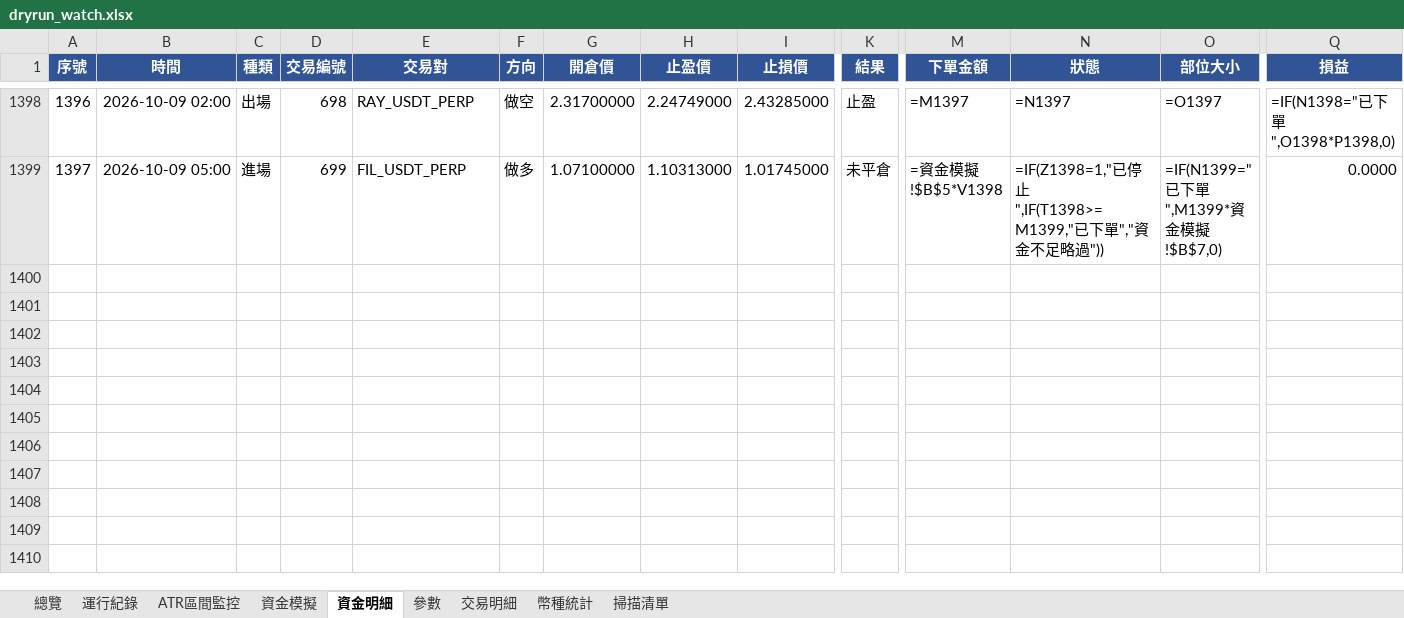
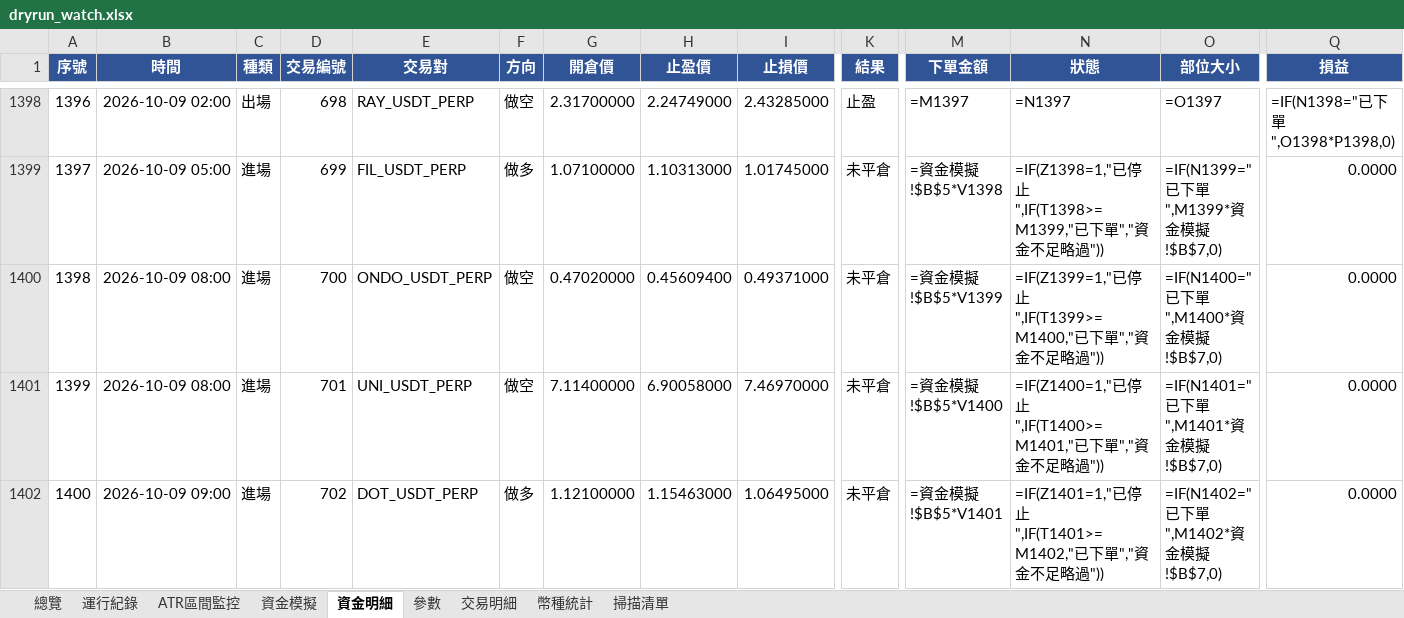
Before and after one commit to timzen43210/Crypto_Trader, an Excel workbook: output/dryrun_watch.xlsx, sheet 資金明細, drawn as a sheet; only a part is shown, gaps mark what is left out; values as stored, in another font and other column widths than the file's, no borders; formulas without a stored value are shown as written; conditional formats not drawn; rows hold the shown columns only; the diff names each change by its address in the sheet, - before the commit and + after, or states it on an @@ line.

```diff
--- a/output/dryrun_watch.xlsx (sheet 資金明細)
+++ b/output/dryrun_watch.xlsx (sheet 資金明細)
+row 1400: 1398 | 2026-10-09 08:00 | 進場 | 700 | ONDO_USDT_PERP | 做空 | 0.47020000 | 0.45609400 | 0.49371000 | 未平倉 | =資金模擬!$B$5*V1399 | =IF(Z1399=1,"已停止",IF(T1399>=M1400,"已下單","資金不足略過")) | =IF(N1400="已下單",M1400*資金模擬!$B$7,0) | 0.0000
+row 1401: 1399 | 2026-10-09 08:00 | 進場 | 701 | UNI_USDT_PERP | 做空 | 7.11400000 | 6.90058000 | 7.46970000 | 未平倉 | =資金模擬!$B$5*V1400 | =IF(Z1400=1,"已停止",IF(T1400>=M1401,"已下單","資金不足略過")) | =IF(N1401="已下單",M1401*資金模擬!$B$7,0) | 0.0000
+row 1402: 1400 | 2026-10-09 09:00 | 進場 | 702 | DOT_USDT_PERP | 做多 | 1.12100000 | 1.15463000 | 1.06495000 | 未平倉 | =資金模擬!$B$5*V1401 | =IF(Z1401=1,"已停止",IF(T1401>=M1402,"已下單","資金不足略過")) | =IF(N1402="已下單",M1402*資金模擬!$B$7,0) | 0.0000
```
Also changed, not shown: sheet 幣種統計, sheet 交易明細, sheet 總覽, sheet 資金模擬, sheet 運行紀錄, sheet 掃描清單, 1 more sheet, charts or pictures, output/dryrun_rev.xlsx, output/dryrun_rev_wide.xlsx, 4 other files.
